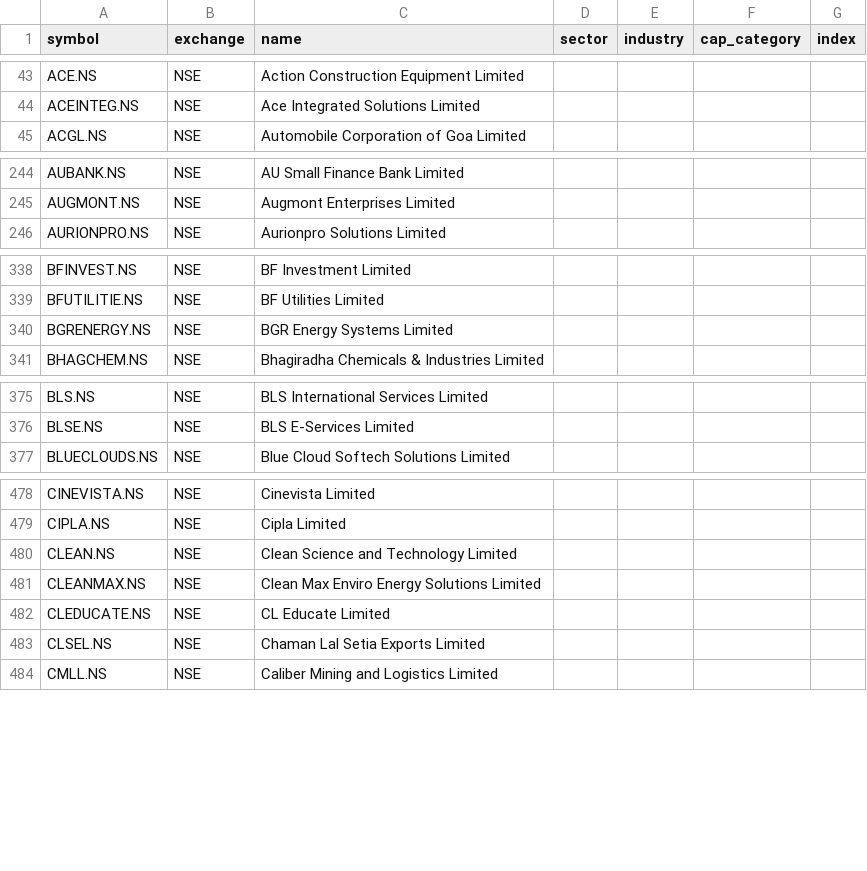
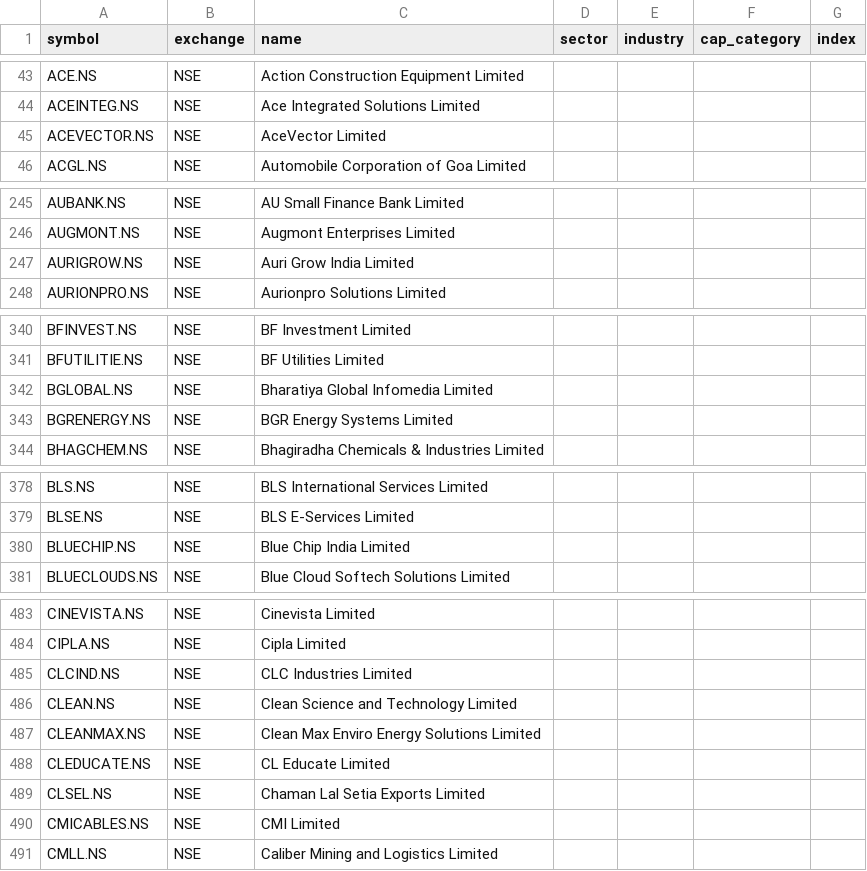
Before and after one commit to djjay0786-tech/Stocksob-fvg-telegram-scanner, a CSV file: universe.csv, drawn as a sheet; only a part is shown, gaps mark what is left out; the diff covers the shown part only; the diff names each change by its address in the sheet, - before the commit and + after, or states it on an @@ line.

```diff
--- a/universe.csv
+++ b/universe.csv
+row 45: ACEVECTOR.NS | NSE | AceVector Limited
+row 247: AURIGROW.NS | NSE | Auri Grow India Limited
+row 342: BGLOBAL.NS | NSE | Bharatiya Global Infomedia Limited
+row 380: BLUECHIP.NS | NSE | Blue Chip India Limited
+row 485: CLCIND.NS | NSE | CLC Industries Limited
+row 490: CMICABLES.NS | NSE | CMI Limited
```
Also changed, not shown: 15 added rows elsewhere in this file.
